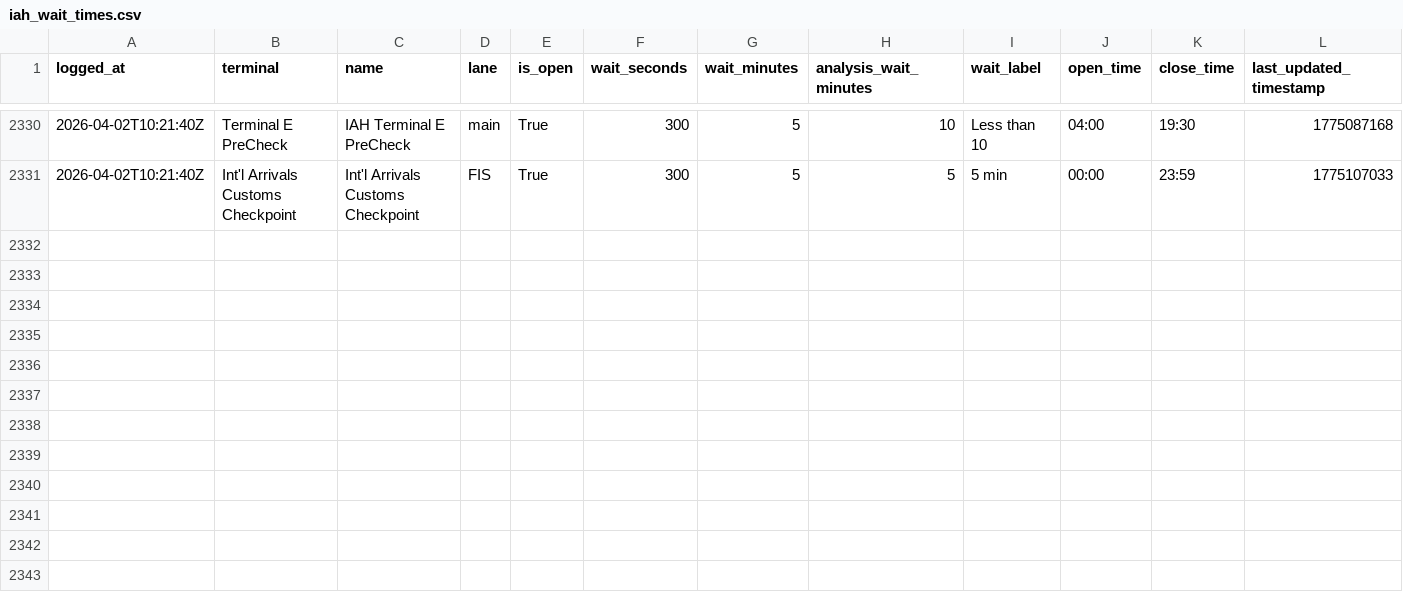
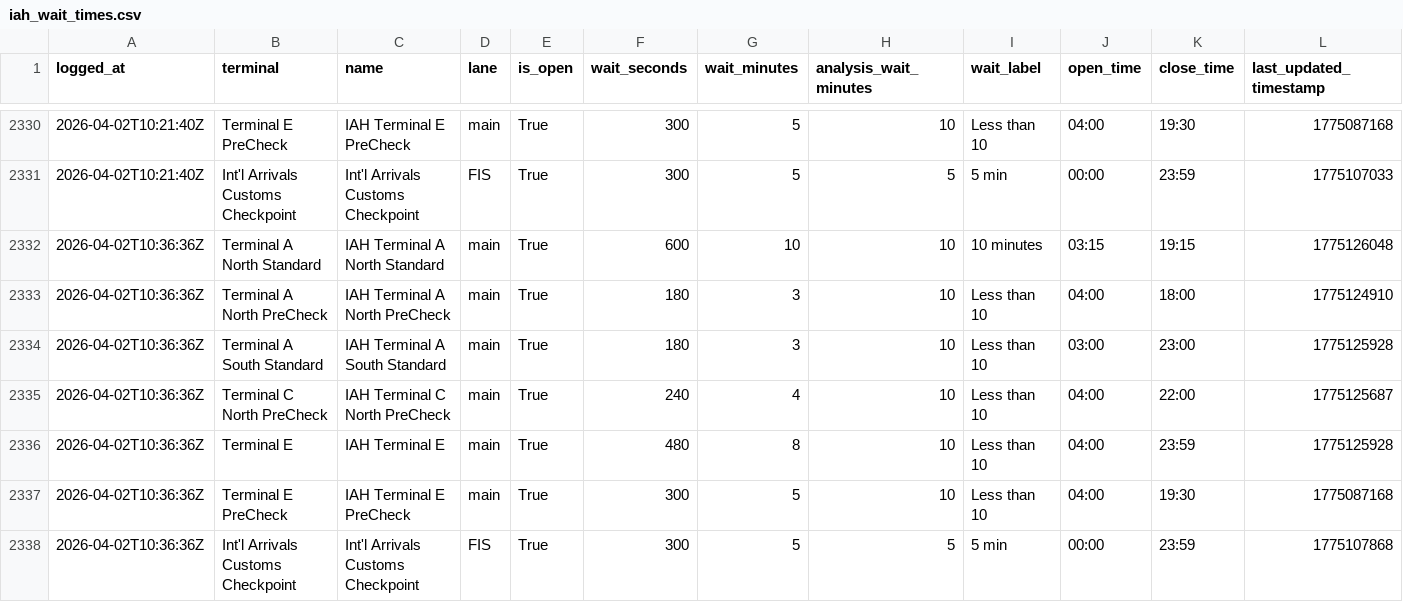
Before and after one commit to heyottomax/iah-wait-times, a CSV file: iah_wait_times.csv, drawn as a sheet; only a part is shown, gaps mark what is left out; rows hold the shown columns only; the diff names each change by its address in the sheet, - before the commit and + after, or states it on an @@ line.

Commit message:
Polish IAH wait times site

```diff
--- a/iah_wait_times.csv
+++ b/iah_wait_times.csv
+row 2332: 2026-04-02T10:36:36Z | Terminal A North Standard | IAH Terminal A North Standard | main | True | 600 | 10 | 10 | 10 minutes | 03:15 | 19:15 | 1775126048
+row 2333: 2026-04-02T10:36:36Z | Terminal A North PreCheck | IAH Terminal A North PreCheck | main | True | 180 | 3 | 10 | Less than 10 | 04:00 | 18:00 | 1775124910
+row 2334: 2026-04-02T10:36:36Z | Terminal A South Standard | IAH Terminal A South Standard | main | True | 180 | 3 | 10 | Less than 10 | 03:00 | 23:00 | 1775125928
+row 2335: 2026-04-02T10:36:36Z | Terminal C North PreCheck | IAH Terminal C North PreCheck | main | True | 240 | 4 | 10 | Less than 10 | 04:00 | 22:00 | 1775125687
+row 2336: 2026-04-02T10:36:36Z | Terminal E | IAH Terminal E | main | True | 480 | 8 | 10 | Less than 10 | 04:00 | 23:59 | 1775125928
+row 2337: 2026-04-02T10:36:36Z | Terminal E PreCheck | IAH Terminal E PreCheck | main | True | 300 | 5 | 10 | Less than 10 | 04:00 | 19:30 | 1775087168
+row 2338: 2026-04-02T10:36:36Z | Int'l Arrivals Customs Checkpoint | Int'l Arrivals Customs Checkpoint | FIS | True | 300 | 5 | 5 | 5 min | 00:00 | 23:59 | 1775107868
```
Also changed, not shown: 2 other files.
